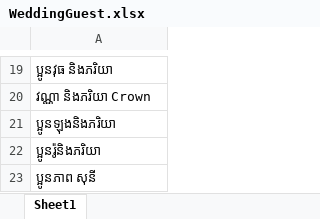
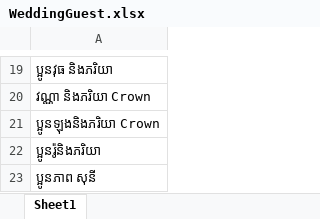
Before and after one commit to Yatothenerd/invit, an Excel workbook: src/WeddingGuest.xlsx, sheet Sheet1, drawn as a sheet; only a part is shown, gaps mark what is left out; values as stored, in another font and other column widths than the file's, no borders; the diff names each change by its address in the sheet, - before the commit and + after, or states it on an @@ line.

Commit message:
Mr.NewGuest

```diff
--- a/src/WeddingGuest.xlsx (sheet Sheet1)
+++ b/src/WeddingGuest.xlsx (sheet Sheet1)
-A21: ប្អូនឡុងនិងភរិយា
+A21: ប្អូនឡុងនិងភរិយា Crown
```
